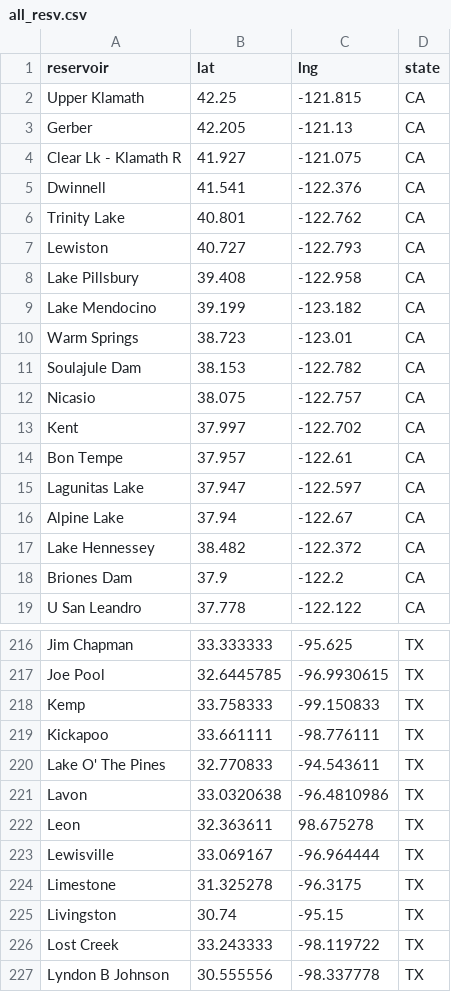
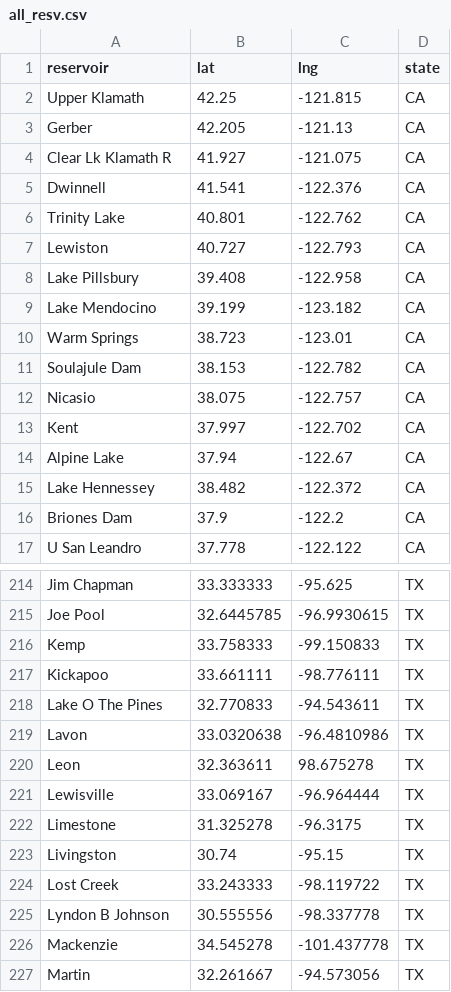
Before and after one commit to lfarrell/Western-Water, a CSV file: station_data/all_resv.csv, drawn as a sheet; only a part is shown, gaps mark what is left out; the shorter side is filled out with more unchanged rows; removed rows and columns are numbered as before the commit, all else as after; the diff names each change by its address in the sheet, - before the commit and + after, or states it on an @@ line.

Commit message:
Fix errors for states that don't have latest months data

```diff
--- a/station_data/all_resv.csv
+++ b/station_data/all_resv.csv
-A4 (reservoir): Clear Lk - Klamath R
+A4 (reservoir): Clear Lk Klamath R
-row 14: Bon Tempe | 37.957 | -122.61 | CA
-row 15: Lagunitas Lake | 37.947 | -122.597 | CA
-A218 (reservoir): Lake O' The Pines
+A218 (reservoir): Lake O The Pines
```
Also changed, not shown: station_data/ca.csv, station_data/future_sites.csv, 5 other files.
